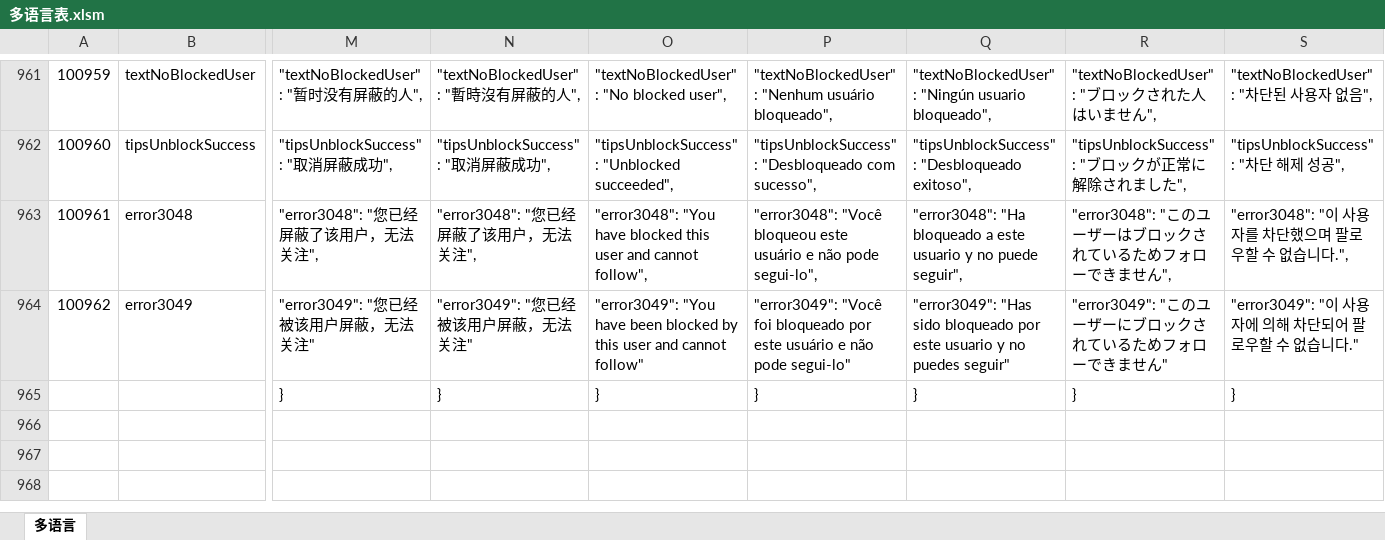
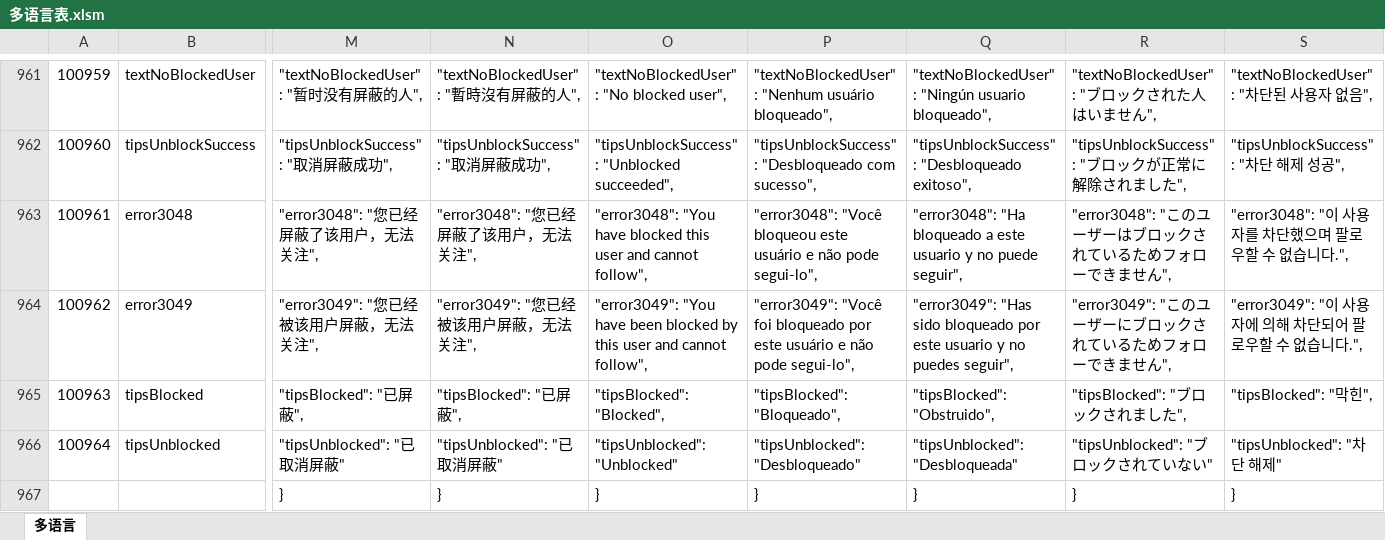
Before and after one commit to liujianyu57/socrates-lang, an Excel workbook: 多语言表.xlsm, sheet 多语言, drawn as a sheet; only a part is shown, gaps mark what is left out; values as stored, in another font and other column widths than the file's, no borders; charts and pictures and conditional formats not drawn; rows hold the shown columns only; the diff covers the shown part only; the diff names each change by its address in the sheet, - before the commit and + after, or states it on an @@ line.

```diff
--- a/多语言表.xlsm (sheet 多语言)
+++ b/多语言表.xlsm (sheet 多语言)
-M964: "error3049": "您已经被该用户屏蔽，无法关注"
+M964: "error3049": "您已经被该用户屏蔽，无法关注",
-N964: "error3049": "您已经被该用户屏蔽，无法关注"
+N964: "error3049": "您已经被该用户屏蔽，无法关注",
-O964: …and cannot follow"
+O964: …and cannot follow",
-P964: …não pode segui-lo"
+P964: …não pode segui-lo",
-Q964: …no puedes seguir"
+Q964: …no puedes seguir",
-R964: "error3049": "このユーザーにブロックされているためフォローできません"
+R964: "error3049": "このユーザーにブロックされているためフォローできません",
-S964: "error3049": "이 사용자에 의해 차단되어 팔로우할 수 없습니다."
+S964: "error3049": "이 사용자에 의해 차단되어 팔로우할 수 없습니다.",
+row 965: 100963 | tipsBlocked | "tipsBlocked": "已屏蔽", | "tipsBlocked": "已屏蔽", | "tipsBlocked": "Blocked", | "tipsBlocked": "Bloqueado", | "tipsBlocked": "Obstruido", | "tipsBlocked": "ブロックされました", | "tipsBlocked": "막힌",
+row 966: 100964 | tipsUnblocked | "tipsUnblocked": "已取消屏蔽" | "tipsUnblocked": "已取消屏蔽" | "tipsUnblocked": "Unblocked" | "tipsUnblocked": "Desbloqueado" | "tipsUnblocked": "Desbloqueada" | "tipsUnblocked": "ブロックされていない" | "tipsUnblocked": "차단 해제"
```
Also changed, not shown: 2 edited cells elsewhere in this sheet, formulas that keep their value, 9 other files.
